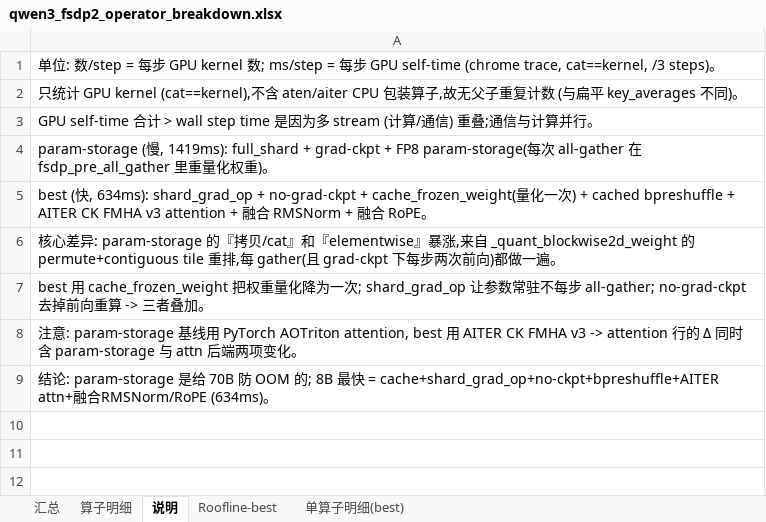
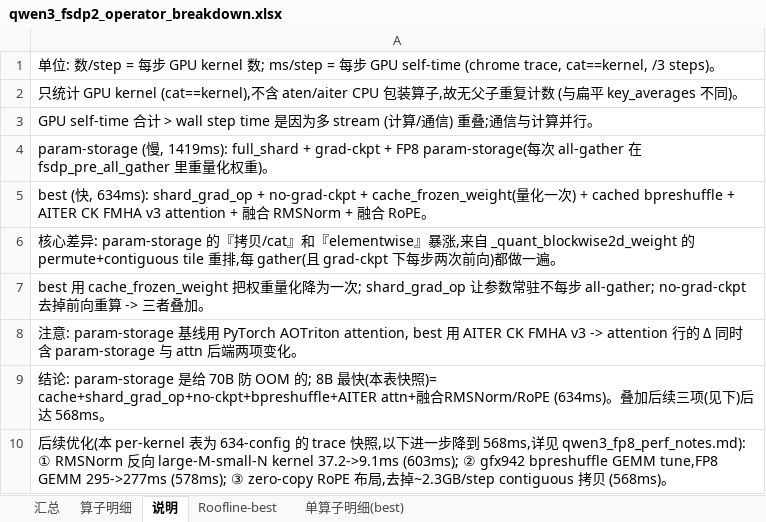
Before and after one commit to ZhangDanyang-AMD/Lumen, an Excel workbook: examples/qwen3/results/qwen3_fsdp2_operator_breakdown.xlsx, sheet 说明, drawn as a sheet; values as stored, in another font and other column widths than the file's, no borders; the diff names each change by its address in the sheet, - before the commit and + after, or states it on an @@ line.

Commit message:
qwen3 perf docs: update to 568 ms best (GEMM tune + zero-copy RoPE)

```diff
--- a/examples/qwen3/results/qwen3_fsdp2_operator_breakdown.xlsx (sheet 说明)
+++ b/examples/qwen3/results/qwen3_fsdp2_operator_breakdown.xlsx (sheet 说明)
-A9: …最快 = cache+shard_grad_op+no-ckpt+bpreshuffle+AITER attn+融合RMSNorm/RoPE (634ms)。
+A9: …最快(本表快照)= cache+shard_grad_op+no-ckpt+bpreshuffle+AITER attn+融合RMSNorm/RoPE (634ms)。叠加后续三项(见下)后达 568ms。
+row 10: 后续优化(本 per-kernel 表为 634-config 的 trace 快照,以下进一步降到 568ms,详见 qwen3_fp8_perf_notes.md): ① RMSNorm 反向 large-M-small-N kernel 37.2->9.1ms (603ms); ② gfx942 bpreshuffle GEMM tune,FP8 GEMM 295->277ms (578ms); ③ zero-copy RoPE 布局,去掉~2.3GB/step contiguous 拷贝 (568ms)。
```
Also changed, not shown: sheet 汇总, sheet 单算子明细(best), sheet 算子明细, 5 other files.
